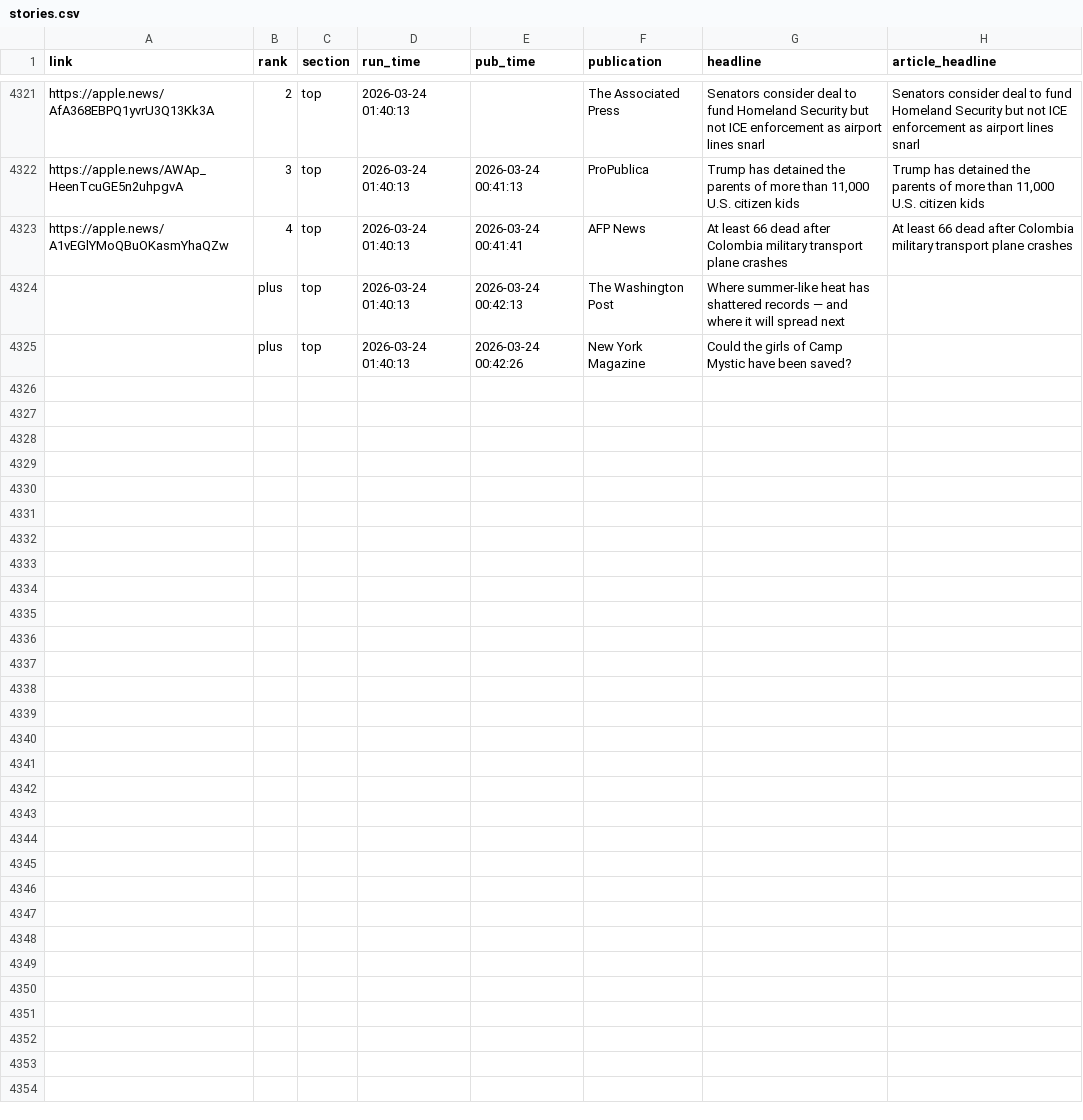
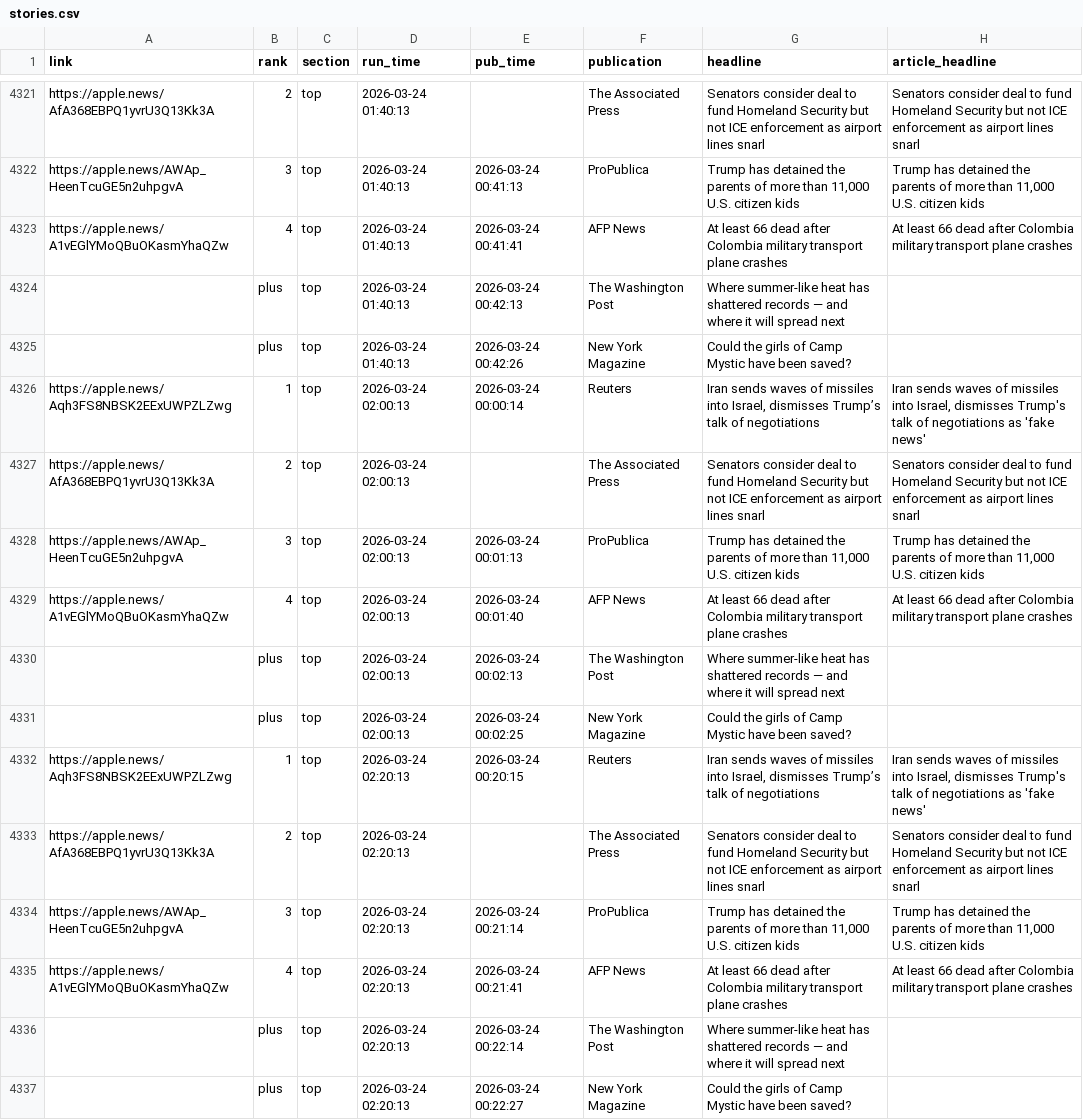
Before and after one commit to jackbandy/apple-news-archiver, a CSV file: data_output/stories.csv, drawn as a sheet; only a part is shown, gaps mark what is left out; the diff covers the shown part only.

Commit message:
Auto commit with data, 2026-03-24 02:47

```diff
--- a/data_output/stories.csv
+++ b/data_output/stories.csv
@@ -4326 +4326,13 @@ https://apple.news/A1vEGlYMoQBuOKasmYhaQZw,4,top,2026-03-24 01:40:13,2026-03-24
 ,plus,top,2026-03-24 01:40:13,2026-03-24 00:42:26,New York Magazine,Could the girls of Camp Mystic have been saved?,
+https://apple.news/Aqh3FS8NBSK2EExUWPZLZwg,1,top,2026-03-24 02:00:13,2026-03-24 00:00:14,Reuters,"Iran sends waves of missiles into Israel, dismisses Trump’s talk of negotiations","Iran sends waves of missiles into Israel, dismisses Trump's talk of negotiations as 'fake news'"
+https://apple.news/AfA368EBPQ1yvrU3Q13Kk3A,2,top,2026-03-24 02:00:13,,The Associated Press,Senators consider deal to fund Homeland Security but not ICE enforcement as airport lines snarl,Senators consider deal to fund Homeland Security but not ICE enforcement as airport lines snarl
+https://apple.news/AWAp_HeenTcuGE5n2uhpgvA,3,top,2026-03-24 02:00:13,2026-03-24 00:01:13,ProPublica,"Trump has detained the parents of more than 11,000 U.S. citizen kids","Trump has detained the parents of more than 11,000 U.S. citizen kids"
+https://apple.news/A1vEGlYMoQBuOKasmYhaQZw,4,top,2026-03-24 02:00:13,2026-03-24 00:01:40,AFP News,At least 66 dead after Colombia military transport plane crashes,At least 66 dead after Colombia military transport plane crashes
+,plus,top,2026-03-24 02:00:13,2026-03-24 00:02:13,The Washington Post,Where summer-like heat has shattered records — and where it will spread next,
+,plus,top,2026-03-24 02:00:13,2026-03-24 00:02:25,New York Magazine,Could the girls of Camp Mystic have been saved?,
+https://apple.news/Aqh3FS8NBSK2EExUWPZLZwg,1,top,2026-03-24 02:20:13,2026-03-24 00:20:15,Reuters,"Iran sends waves of missiles into Israel, dismisses Trump’s talk of negotiations","Iran sends waves of missiles into Israel, dismisses Trump's talk of negotiations as 'fake news'"
+https://apple.news/AfA368EBPQ1yvrU3Q13Kk3A,2,top,2026-03-24 02:20:13,,The Associated Press,Senators consider deal to fund Homeland Security but not ICE enforcement as airport lines snarl,Senators consider deal to fund Homeland Security but not ICE enforcement as airport lines snarl
+https://apple.news/AWAp_HeenTcuGE5n2uhpgvA,3,top,2026-03-24 02:20:13,2026-03-24 00:21:14,ProPublica,"Trump has detained the parents of more than 11,000 U.S. citizen kids","Trump has detained the parents of more than 11,000 U.S. citizen kids"
+https://apple.news/A1vEGlYMoQBuOKasmYhaQZw,4,top,2026-03-24 02:20:13,2026-03-24 00:21:41,AFP News,At least 66 dead after Colombia military transport plane crashes,At least 66 dead after Colombia military transport plane crashes
+,plus,top,2026-03-24 02:20:13,2026-03-24 00:22:14,The Washington Post,Where summer-like heat has shattered records — and where it will spread next,
+,plus,top,2026-03-24 02:20:13,2026-03-24 00:22:27,New York Magazine,Could the girls of Camp Mystic have been saved?,
```
Also changed, not shown: 11 added rows elsewhere in this file, 3 other files.
